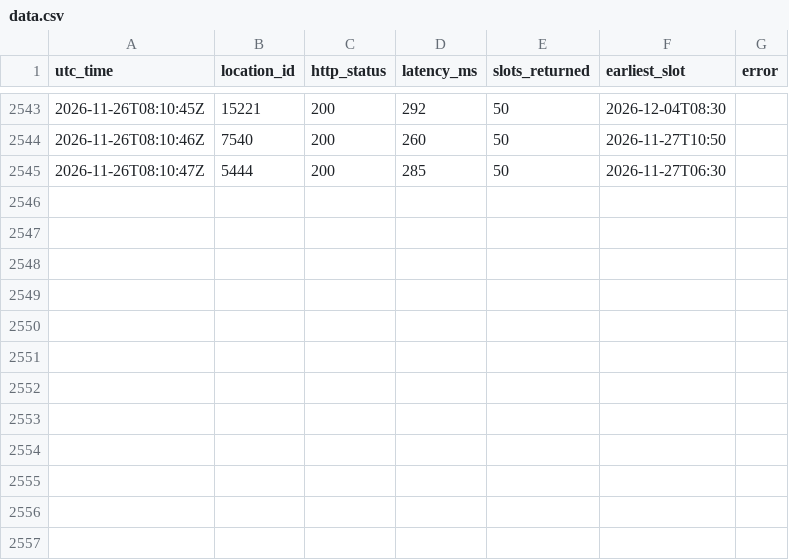
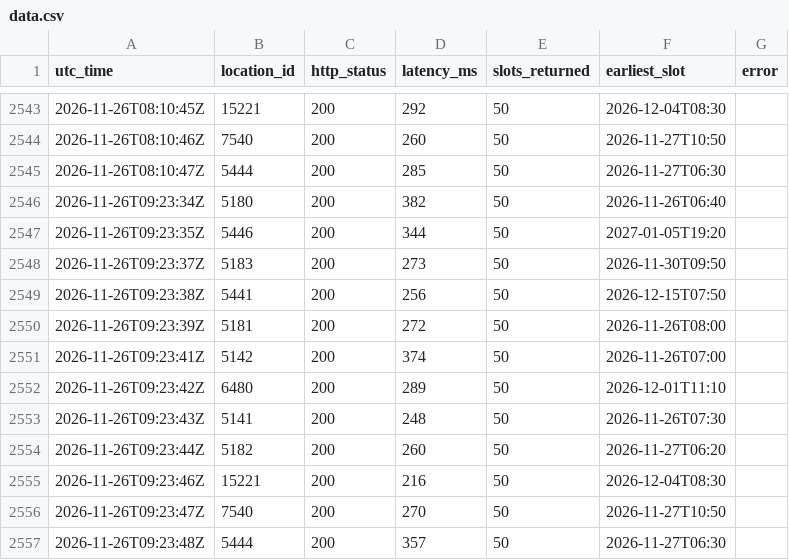
Before and after one commit to Ksherief2006-commits/slotprobe, a CSV file: data.csv, drawn as a sheet; only a part is shown, gaps mark what is left out; the diff names each change by its address in the sheet, - before the commit and + after, or states it on an @@ line.

Commit message:
poll 2026-11-26T09:23:49Z

```diff
--- a/data.csv
+++ b/data.csv
+row 2546: 2026-11-26T09:23:34Z | 5180 | 200 | 382 | 50 | 2026-11-26T06:40
+row 2547: 2026-11-26T09:23:35Z | 5446 | 200 | 344 | 50 | 2027-01-05T19:20
+row 2548: 2026-11-26T09:23:37Z | 5183 | 200 | 273 | 50 | 2026-11-30T09:50
+row 2549: 2026-11-26T09:23:38Z | 5441 | 200 | 256 | 50 | 2026-12-15T07:50
+row 2550: 2026-11-26T09:23:39Z | 5181 | 200 | 272 | 50 | 2026-11-26T08:00
+row 2551: 2026-11-26T09:23:41Z | 5142 | 200 | 374 | 50 | 2026-11-26T07:00
+row 2552: 2026-11-26T09:23:42Z | 6480 | 200 | 289 | 50 | 2026-12-01T11:10
+row 2553: 2026-11-26T09:23:43Z | 5141 | 200 | 248 | 50 | 2026-11-26T07:30
+row 2554: 2026-11-26T09:23:44Z | 5182 | 200 | 260 | 50 | 2026-11-27T06:20
+row 2555: 2026-11-26T09:23:46Z | 15221 | 200 | 216 | 50 | 2026-12-04T08:30
+row 2556: 2026-11-26T09:23:47Z | 7540 | 200 | 270 | 50 | 2026-11-27T10:50
+row 2557: 2026-11-26T09:23:48Z | 5444 | 200 | 357 | 50 | 2026-11-27T06:30
```
